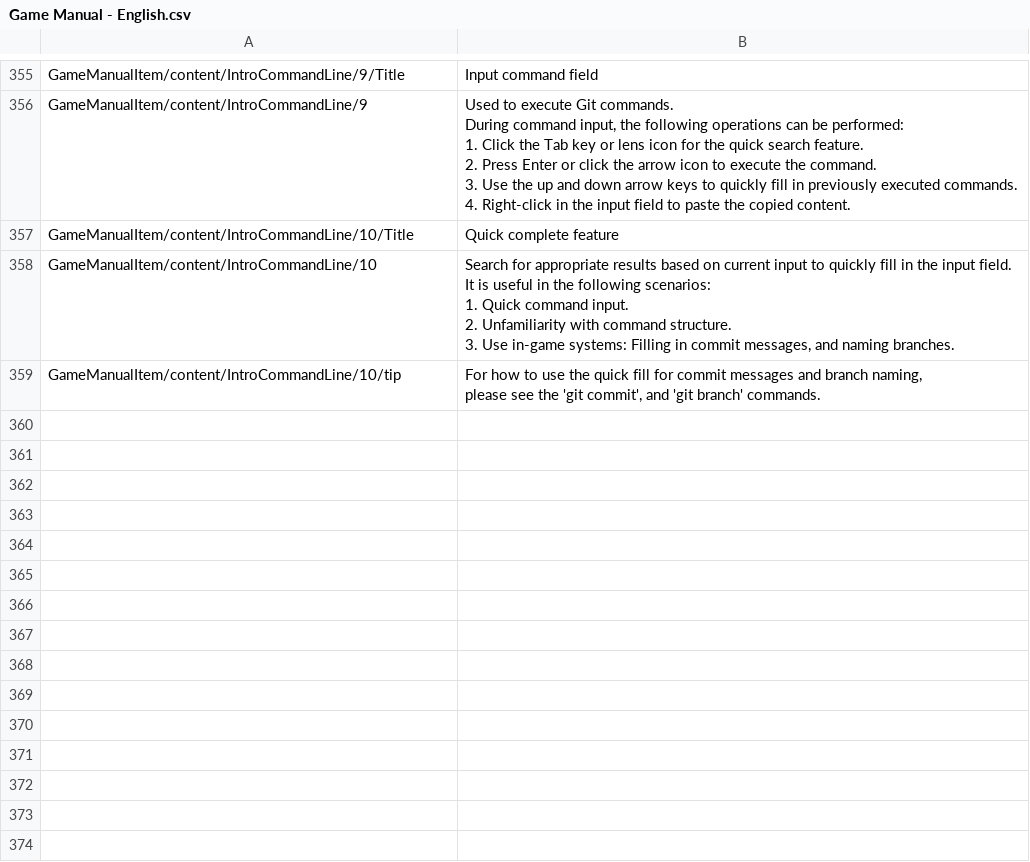
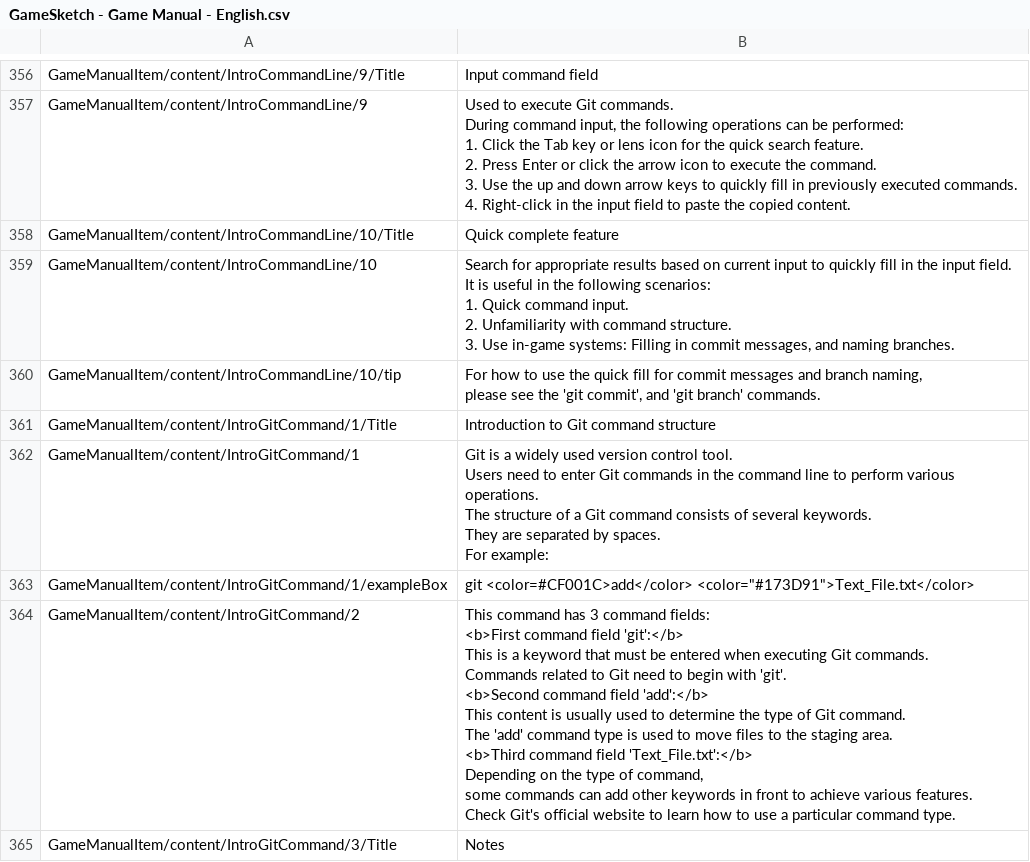
Before and after one commit to fcumselab/GitEducationGame, a CSV file: Assets/02_Scenes/i18n/Global/GameSketch - Game Manual - English.csv (was Assets/02_Scenes/i18n/Global/Game Manual - English.csv), drawn as a sheet; only a part is shown, gaps mark what is left out; ↵ is a line break in a cell; the diff covers the shown part only; the diff names each change by its address in the sheet, - before the commit and + after, or states it on an @@ line.

Commit message:
Checked VersionControl items in GameManual worked fine.

```diff
--- a/Assets/02_Scenes/i18n/Global/Game Manual - English.csv
+++ b/Assets/02_Scenes/i18n/Global/GameSketch - Game Manual - English.csv
+row 361: GameManualItem/content/IntroGitCommand/1/Title | Introduction to Git command structure
+row 362: GameManualItem/content/IntroGitCommand/1 | Git is a widely used version control tool. ↵ Users need to enter Git commands in the command line to perform various operations. ↵ The structure of a Git command consists of several keywords. ↵ They are separated by spaces. ↵ For example:
+row 363: GameManualItem/content/IntroGitCommand/1/exampleBox | git <color=#CF001C>add</color> <color="#173D91">Text_File.txt</color>
+row 364: GameManualItem/content/IntroGitCommand/2 | This command has 3 command fields: ↵ <b>First command field 'git':</b> ↵ This is a keyword that must be entered when executing Git commands. ↵ Commands related to Git need to begin with 'git'. ↵ <b>Second command field 'add':</b> ↵ This content is usually used to determine the type of Git command. ↵ The 'add' command type is used to move files to the staging area. ↵ <b>Third command field 'Text_File.txt':</b> ↵ Depending on the type of command, ↵ some commands can add other keywords in front to achieve various features. ↵ Check Git's official website to learn how to use a particular command type.
+row 365: GameManualItem/content/IntroGitCommand/3/Title | Notes
```
Also changed, not shown: 13 added rows and 34 edited cells elsewhere in this file, Assets/02_Scenes/i18n/Global/GameSketch - Game Manual - Chinese.csv, 22 other files.
